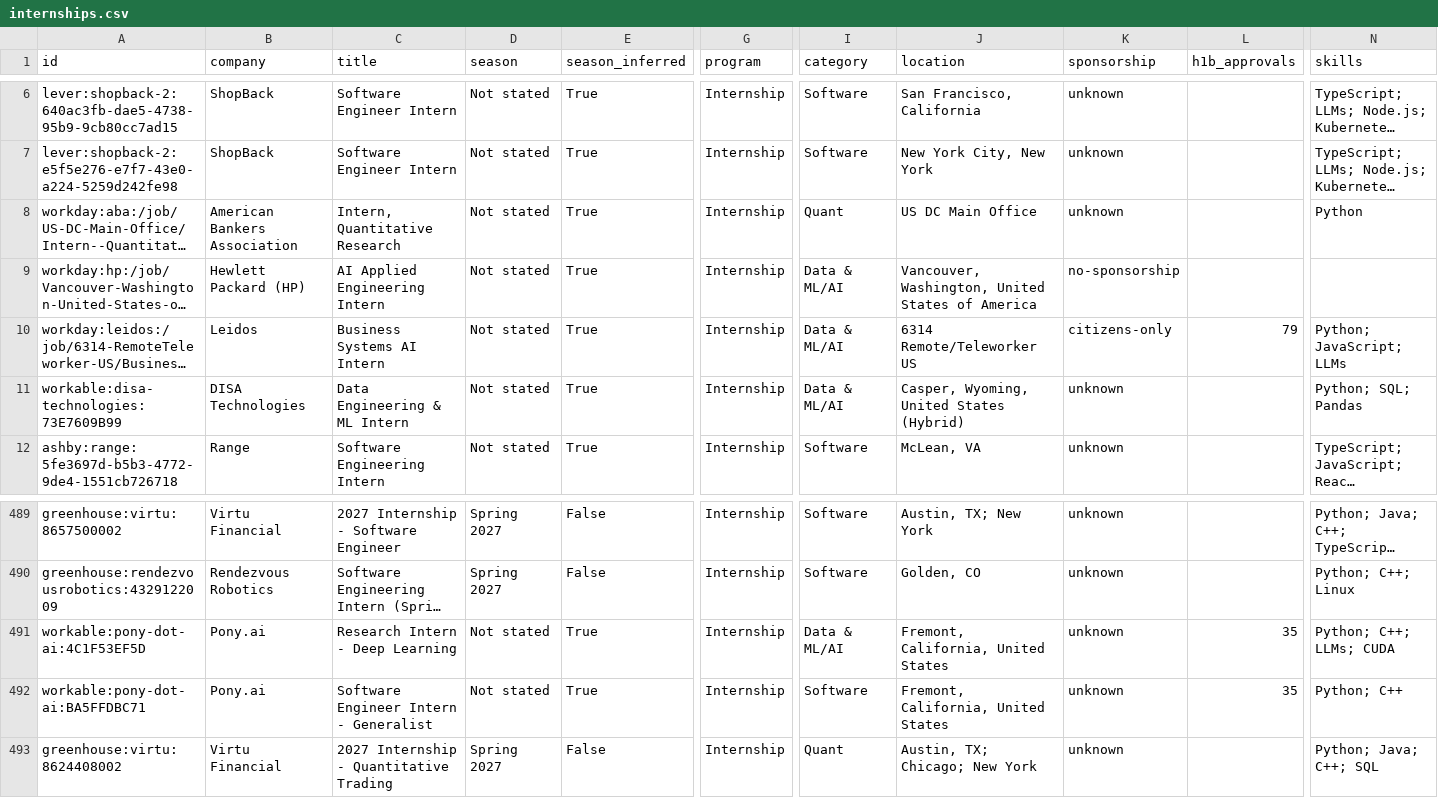
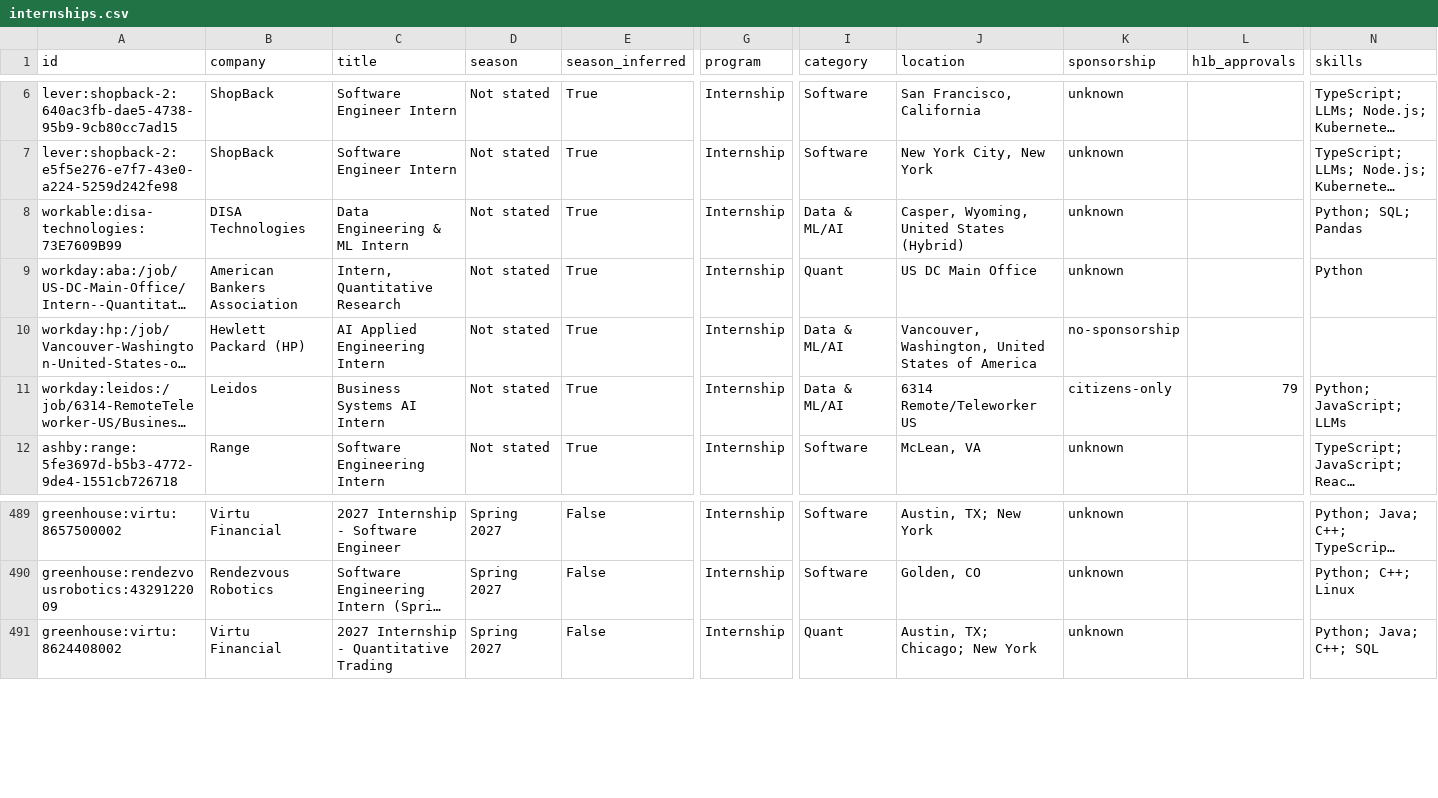
Before and after one commit to HarshaPrakash1/Automated-List-Of-Spring-2027-Tech-Internships, a CSV file: docs/internships.csv, drawn as a sheet; only a part is shown, gaps mark what is left out; long unchanged cells end in …; removed rows and columns are numbered as before the commit, all else as after; rows hold the shown columns only; the diff names each change by its address in the sheet, - before the commit and + after, or states it on an @@ line.

```diff
--- a/docs/internships.csv
+++ b/docs/internships.csv
@@ row 11 moved to row 8: workable:disa-technologies:73E7609B99 @@
-row 491: workable:pony-dot-ai:4C1F53EF5D | Pony.ai | Research Intern - Deep Learning | Not stated | True | Internship | Data & ML/AI | Fremont, California, United States | unknown | 35 | Python; C++; LLMs; CUDA
-row 492: workable:pony-dot-ai:BA5FFDBC71 | Pony.ai | Software Engineer Intern - Generalist | Not stated | True | Internship | Software | Fremont, California, United States | unknown | 35 | Python; C++
```
Also changed, not shown: data/internships.csv, 12 other files.
